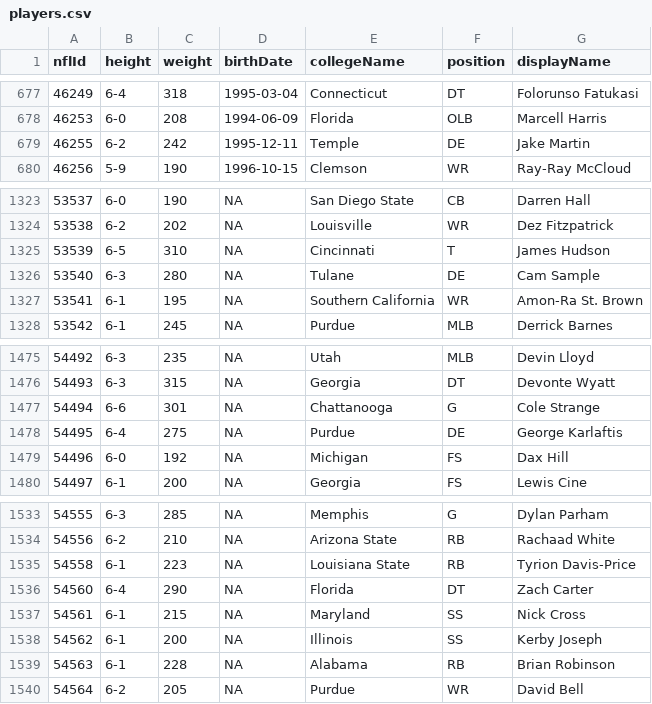
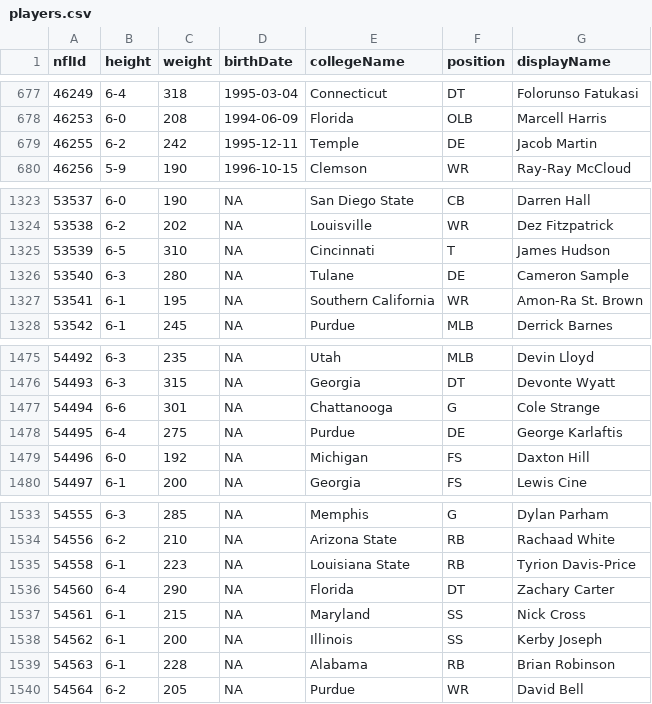
Before and after one commit to rudraravl/nfldatabowl2024, a CSV file: players.csv, drawn as a sheet; only a part is shown, gaps mark what is left out.

```diff
--- a/players.csv
+++ b/players.csv
@@ -678,3 +678,3 @@
 46253,"6-0",208,"1994-06-09","Florida","OLB","Marcell Harris"
-46255,"6-2",242,"1995-12-11","Temple","DE","Jake Martin"
+46255,"6-2",242,"1995-12-11","Temple","DE","Jacob Martin"
 46256,"5-9",190,"1996-10-15","Clemson","WR","Ray-Ray McCloud"
@@ -1325,3 +1325,3 @@
 53539,"6-5",310,NA,"Cincinnati","T","James Hudson"
-53540,"6-3",280,NA,"Tulane","DE","Cam Sample"
+53540,"6-3",280,NA,"Tulane","DE","Cameron Sample"
 53541,"6-1",195,NA,"Southern California","WR","Amon-Ra St. Brown"
@@ -1478,3 +1478,3 @@
 54495,"6-4",275,NA,"Purdue","DE","George Karlaftis"
-54496,"6-0",192,NA,"Michigan","FS","Dax Hill"
+54496,"6-0",192,NA,"Michigan","FS","Daxton Hill"
 54497,"6-1",200,NA,"Georgia","FS","Lewis Cine"
@@ -1535,3 +1535,3 @@
 54558,"6-1",223,NA,"Louisiana State","RB","Tyrion Davis-Price"
-54560,"6-4",290,NA,"Florida","DT","Zach Carter"
+54560,"6-4",290,NA,"Florida","DT","Zachary Carter"
 54561,"6-1",215,NA,"Maryland","SS","Nick Cross"
```
Also changed, not shown: tackles.csv, 1 other file.
